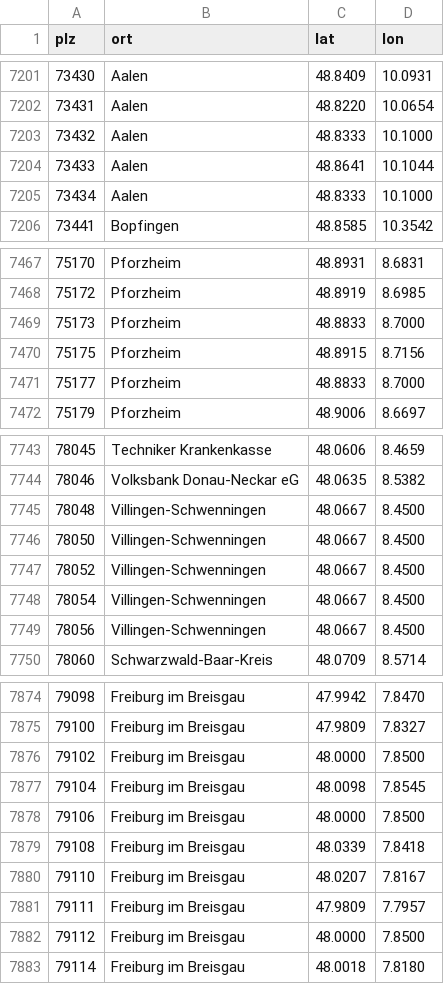
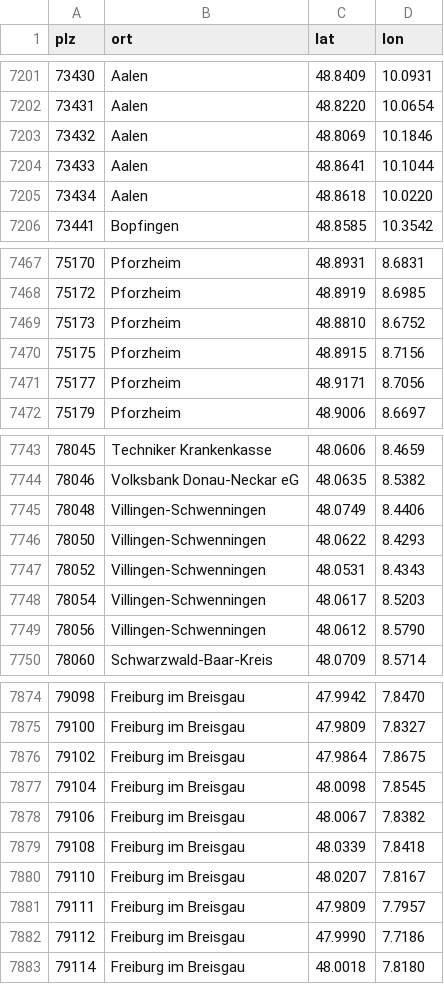
Before and after one commit to dafinaak/ai_coldmailing-system, a CSV file: pipeline/daten/plz_koordinaten.csv, drawn as a sheet; only a part is shown, gaps mark what is left out; the diff covers the shown part only.

```diff
--- a/pipeline/daten/plz_koordinaten.csv
+++ b/pipeline/daten/plz_koordinaten.csv
@@ -7202,5 +7202,5 @@ plz,ort,lat,lon
 73431,Aalen,48.8220,10.0654
-73432,Aalen,48.8333,10.1000
+73432,Aalen,48.8069,10.1846
 73433,Aalen,48.8641,10.1044
-73434,Aalen,48.8333,10.1000
+73434,Aalen,48.8618,10.0220
 73441,Bopfingen,48.8585,10.3542
@@ -7468,5 +7468,5 @@ plz,ort,lat,lon
 75172,Pforzheim,48.8919,8.6985
-75173,Pforzheim,48.8833,8.7000
+75173,Pforzheim,48.8810,8.6752
 75175,Pforzheim,48.8915,8.7156
-75177,Pforzheim,48.8833,8.7000
+75177,Pforzheim,48.9171,8.7056
 75179,Pforzheim,48.9006,8.6697
@@ -7744,7 +7744,7 @@ plz,ort,lat,lon
 78046,Volksbank Donau-Neckar eG,48.0635,8.5382
-78048,Villingen-Schwenningen,48.0667,8.4500
-78050,Villingen-Schwenningen,48.0667,8.4500
-78052,Villingen-Schwenningen,48.0667,8.4500
-78054,Villingen-Schwenningen,48.0667,8.4500
-78056,Villingen-Schwenningen,48.0667,8.4500
+78048,Villingen-Schwenningen,48.0749,8.4406
+78050,Villingen-Schwenningen,48.0622,8.4293
+78052,Villingen-Schwenningen,48.0531,8.4343
+78054,Villingen-Schwenningen,48.0617,8.5203
+78056,Villingen-Schwenningen,48.0612,8.5790
 78060,Schwarzwald-Baar-Kreis,48.0709,8.5714
@@ -7875,5 +7875,5 @@ plz,ort,lat,lon
 79100,Freiburg im Breisgau,47.9809,7.8327
-79102,Freiburg im Breisgau,48.0000,7.8500
+79102,Freiburg im Breisgau,47.9864,7.8675
 79104,Freiburg im Breisgau,48.0098,7.8545
-79106,Freiburg im Breisgau,48.0000,7.8500
+79106,Freiburg im Breisgau,48.0067,7.8382
 79108,Freiburg im Breisgau,48.0339,7.8418
@@ -7881,3 +7881,3 @@ plz,ort,lat,lon
 79111,Freiburg im Breisgau,47.9809,7.7957
-79112,Freiburg im Breisgau,48.0000,7.8500
+79112,Freiburg im Breisgau,47.9990,7.7186
 79114,Freiburg im Breisgau,48.0018,7.8180
```
Also changed, not shown: 6 edited cells elsewhere in this file, 9 other files.
